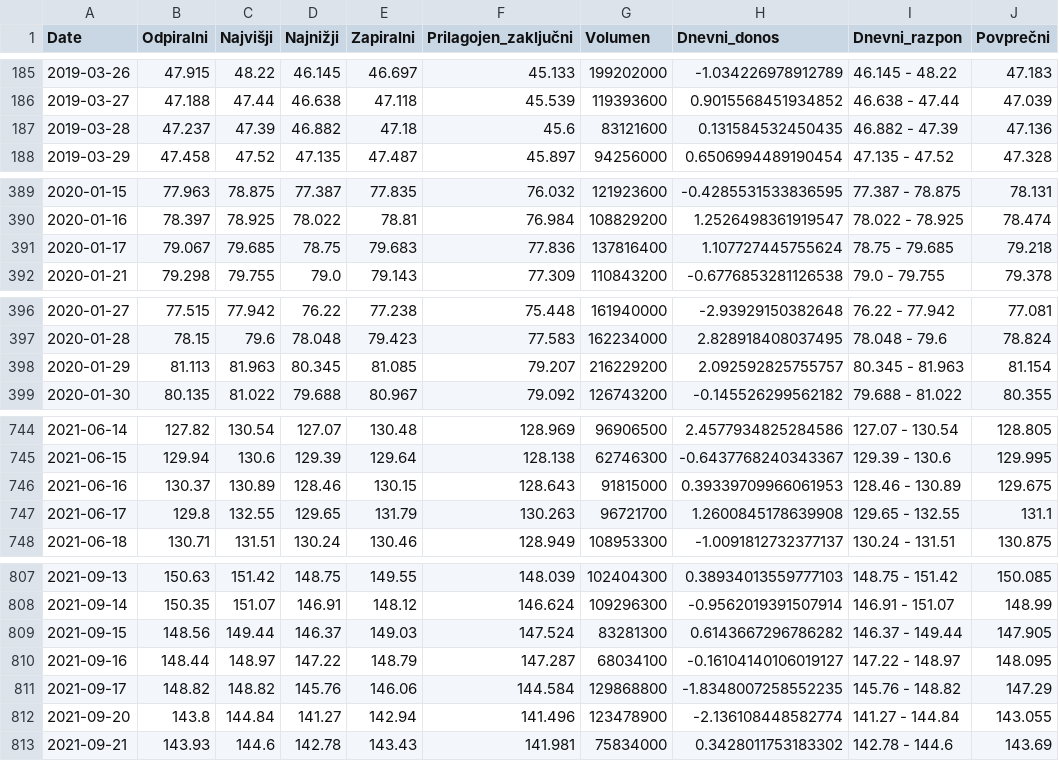
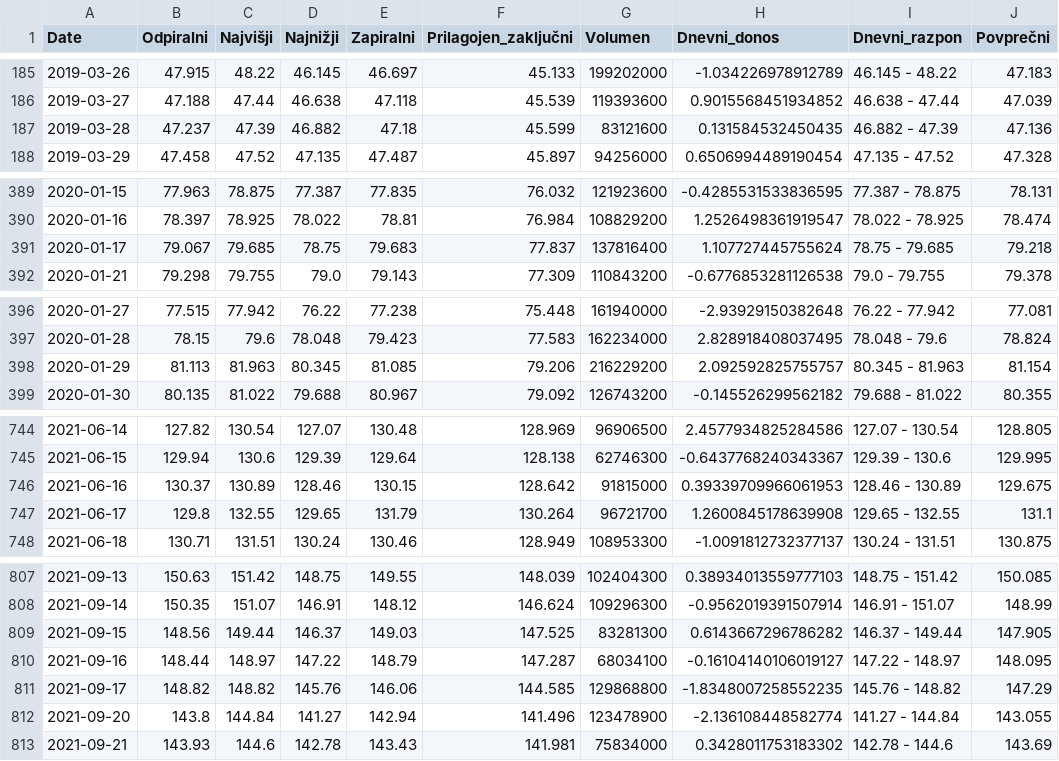
Before and after one commit to marci314/UVP-analiza-podatkov, a CSV file: data/AAPL.csv, drawn as a sheet; only a part is shown, gaps mark what is left out; the diff covers the shown part only; the diff names each change by its address in the sheet, - before the commit and + after, or states it on an @@ line.

```diff
--- a/data/AAPL.csv
+++ b/data/AAPL.csv
-F187 (Prilagojen_zaključni): 45.6
+F187 (Prilagojen_zaključni): 45.599
-F391 (Prilagojen_zaključni): 77.836
+F391 (Prilagojen_zaključni): 77.837
-F398 (Prilagojen_zaključni): 79.207
+F398 (Prilagojen_zaključni): 79.206
-F746 (Prilagojen_zaključni): 128.643
+F746 (Prilagojen_zaključni): 128.642
-F747 (Prilagojen_zaključni): 130.263
+F747 (Prilagojen_zaključni): 130.264
-F809 (Prilagojen_zaključni): 147.524
+F809 (Prilagojen_zaključni): 147.525
-F811 (Prilagojen_zaključni): 144.584
+F811 (Prilagojen_zaključni): 144.585
```
Also changed, not shown: 5 edited cells elsewhere in this file, data/MSFT.csv, 1 other file.
